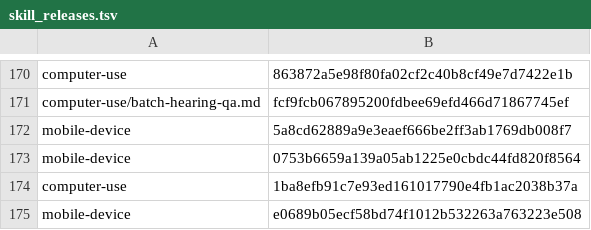
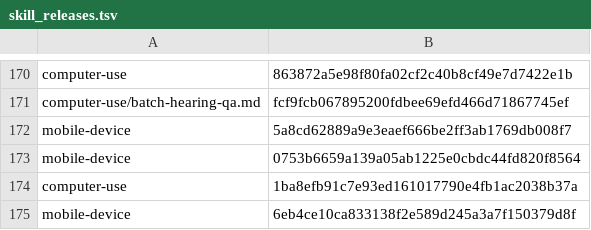
Before and after one commit to cjy5507/zerocode-ide, a TSV file: crates/zerocode-core/src/skill_releases.tsv, drawn as a sheet; only a part is shown, gaps mark what is left out.

```diff
--- a/crates/zerocode-core/src/skill_releases.tsv
+++ b/crates/zerocode-core/src/skill_releases.tsv
@@ -174,2 +174,2 @@ mobile-device	0753b6659a139a05ab1225e0cbdc44fd820f8564
 computer-use	1ba8efb91c7e93ed161017790e4fb1ac2038b37a
-mobile-device	e0689b05ecf58bd74f1012b532263a763223e508
+mobile-device	6eb4ce10ca833138f2e589d245a3a7f150379d8f
```
Also changed, not shown: 3 other files.
